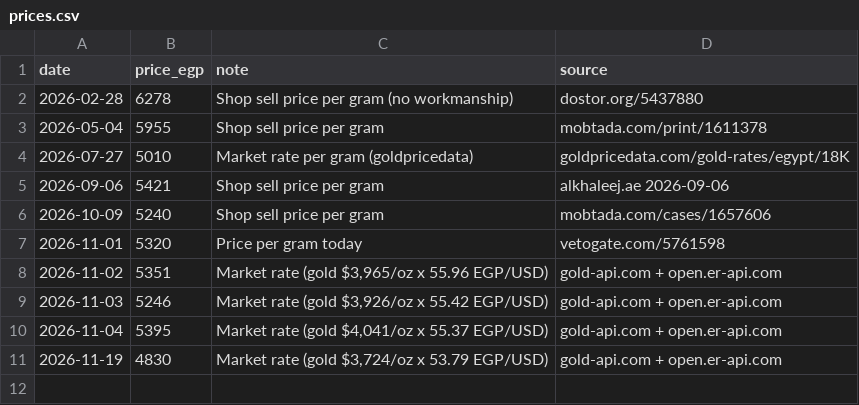
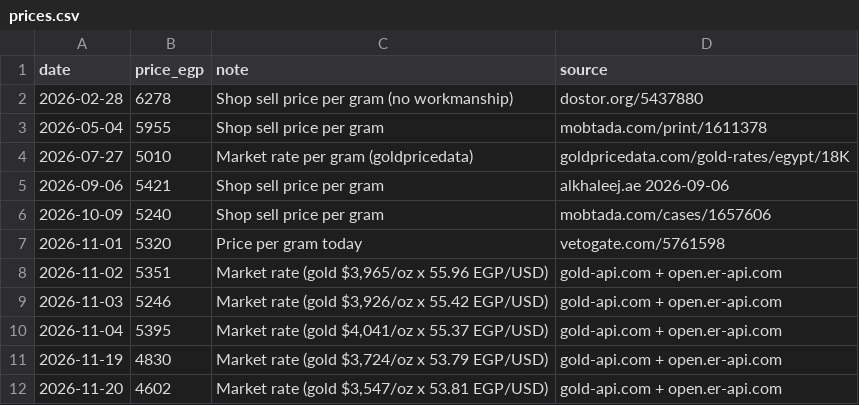
Before and after one commit to Kyrillos8/gold_dashboard, a CSV file: data/prices.csv, drawn as a sheet.

```diff
--- a/data/prices.csv
+++ b/data/prices.csv
@@ -11 +11,2 @@ date,price_egp,note,source
 2026-11-19,4830,"Market rate (gold $3,724/oz x 53.79 EGP/USD)",gold-api.com + open.er-api.com
+2026-11-20,4602,"Market rate (gold $3,547/oz x 53.81 EGP/USD)",gold-api.com + open.er-api.com
```
Also changed, not shown: 2 other files.
